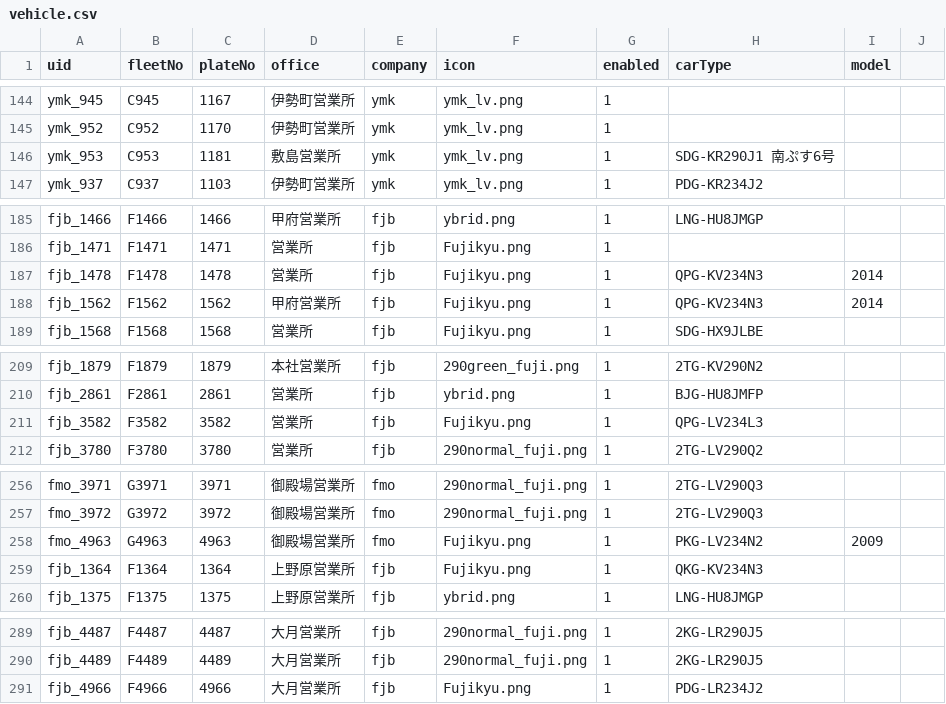
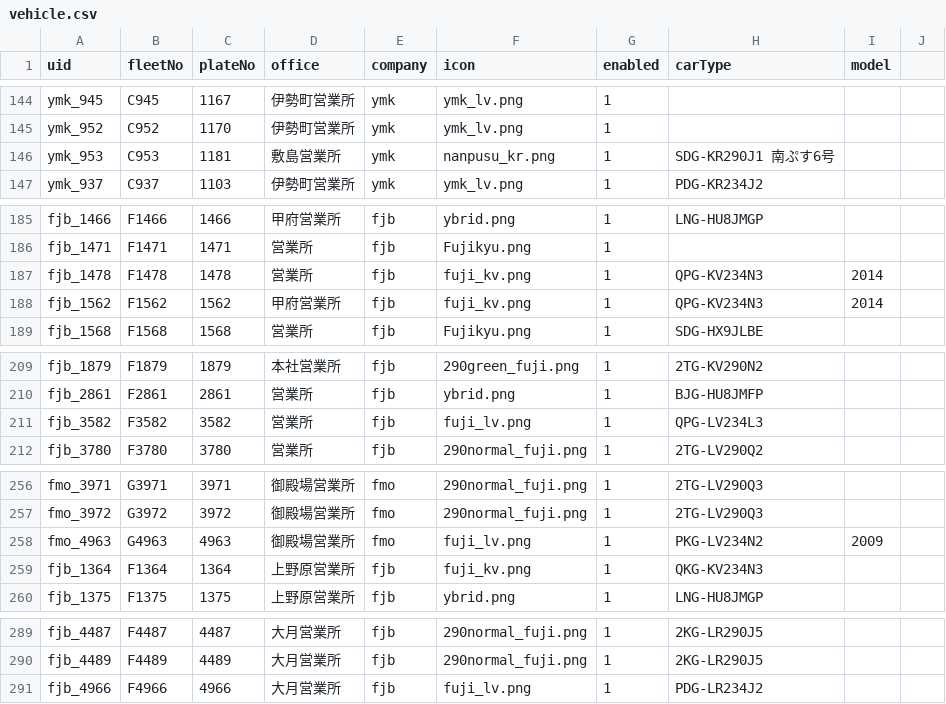
Before and after one commit to ryu1y/rislab, a CSV file: data/vehicle.csv, drawn as a sheet; only a part is shown, gaps mark what is left out; the diff covers the shown part only.

```diff
--- a/data/vehicle.csv
+++ b/data/vehicle.csv
@@ -145,3 +145,3 @@ ymk_945,C945,1167,伊勢町営業所,ymk,ymk_lv.png,1,,
 ymk_952,C952,1170,伊勢町営業所,ymk,ymk_lv.png,1,,
-ymk_953,C953,1181,敷島営業所,ymk,ymk_lv.png,1,SDG-KR290J1 南ぷす6号,
+ymk_953,C953,1181,敷島営業所,ymk,nanpusu_kr.png,1,SDG-KR290J1 南ぷす6号,
 ymk_937,C937,1103,伊勢町営業所,ymk,ymk_lv.png,1,PDG-KR234J2,
@@ -186,4 +186,4 @@ fjb_1466,F1466,1466,甲府営業所,fjb,ybrid.png,1,LNG-HU8JMGP,
 fjb_1471,F1471,1471,営業所,fjb,Fujikyu.png,1,,
-fjb_1478,F1478,1478,営業所,fjb,Fujikyu.png,1,QPG-KV234N3,2014,
-fjb_1562,F1562,1562,甲府営業所,fjb,Fujikyu.png,1,QPG-KV234N3,2014,
+fjb_1478,F1478,1478,営業所,fjb,fuji_kv.png,1,QPG-KV234N3,2014,
+fjb_1562,F1562,1562,甲府営業所,fjb,fuji_kv.png,1,QPG-KV234N3,2014,
 fjb_1568,F1568,1568,営業所,fjb,Fujikyu.png,1,SDG-HX9JLBE,
@@ -210,3 +210,3 @@ fjb_1879,F1879,1879,本社営業所,fjb,290green_fuji.png,1,2TG-KV290N2,,
 fjb_2861,F2861,2861,営業所,fjb,ybrid.png,1,BJG-HU8JMFP,
-fjb_3582,F3582,3582,営業所,fjb,Fujikyu.png,1,QPG-LV234L3,
+fjb_3582,F3582,3582,営業所,fjb,fuji_lv.png,1,QPG-LV234L3,
 fjb_3780,F3780,3780,営業所,fjb,290normal_fuji.png,1,2TG-LV290Q2,
@@ -257,4 +257,4 @@ fmo_3971,G3971,3971,御殿場営業所,fmo,290normal_fuji.png,1,2TG-LV290Q3,
 fmo_3972,G3972,3972,御殿場営業所,fmo,290normal_fuji.png,1,2TG-LV290Q3,
-fmo_4963,G4963,4963,御殿場営業所,fmo,Fujikyu.png,1,PKG-LV234N2,2009
-fjb_1364,F1364,1364,上野原営業所,fjb,Fujikyu.png,1,QKG-KV234N3,
+fmo_4963,G4963,4963,御殿場営業所,fmo,fuji_lv.png,1,PKG-LV234N2,2009
+fjb_1364,F1364,1364,上野原営業所,fjb,fuji_kv.png,1,QKG-KV234N3,
 fjb_1375,F1375,1375,上野原営業所,fjb,ybrid.png,1,LNG-HU8JMGP,
@@ -290,2 +290,2 @@ fjb_4487,F4487,4487,大月営業所,fjb,290normal_fuji.png,1,2KG-LR290J5,
 fjb_4489,F4489,4489,大月営業所,fjb,290normal_fuji.png,1,2KG-LR290J5,
-fjb_4966,F4966,4966,大月営業所,fjb,Fujikyu.png,1,PDG-LR234J2,
+fjb_4966,F4966,4966,大月営業所,fjb,fuji_lv.png,1,PDG-LR234J2,
```
Also changed, not shown: 17 edited cells elsewhere in this file.
